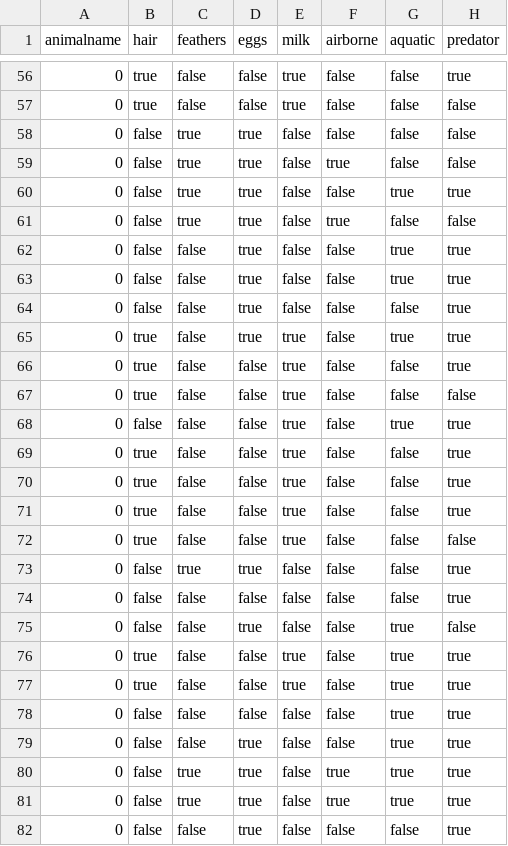
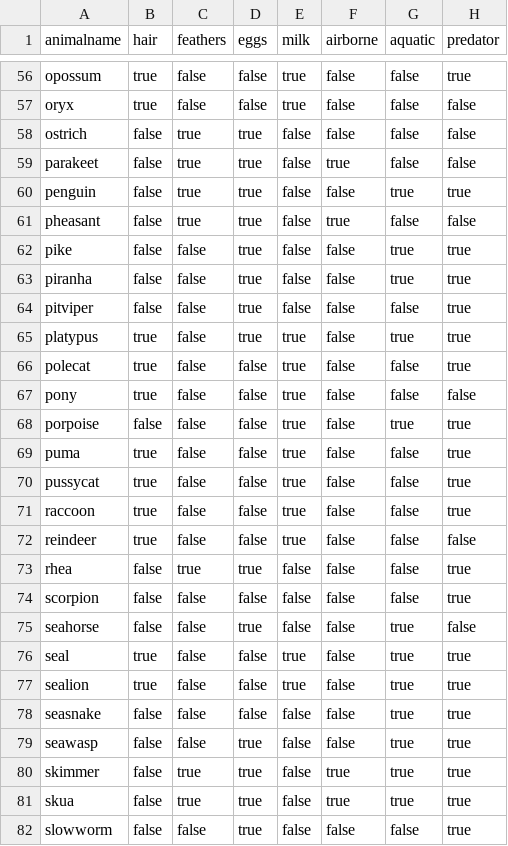
Before and after one commit to gtgiola/biovis_lab2, a CSV file: ConvertToCSV/Data/zoo.csv, drawn as a sheet; only a part is shown, gaps mark what is left out; the diff covers the shown part only; the diff names each change by its address in the sheet, - before the commit and + after, or states it on an @@ line.

```diff
--- a/ConvertToCSV/Data/zoo.csv
+++ b/ConvertToCSV/Data/zoo.csv
-A56 (animalname): 0
+A56 (animalname): opossum
-A57 (animalname): 0
+A57 (animalname): oryx
-A58 (animalname): 0
+A58 (animalname): ostrich
-A59 (animalname): 0
+A59 (animalname): parakeet
-A60 (animalname): 0
+A60 (animalname): penguin
-A61 (animalname): 0
+A61 (animalname): pheasant
-A62 (animalname): 0
+A62 (animalname): pike
-A63 (animalname): 0
+A63 (animalname): piranha
-A64 (animalname): 0
+A64 (animalname): pitviper
-A65 (animalname): 0
+A65 (animalname): platypus
-A66 (animalname): 0
+A66 (animalname): polecat
-A67 (animalname): 0
+A67 (animalname): pony
-A68 (animalname): 0
+A68 (animalname): porpoise
-A69 (animalname): 0
+A69 (animalname): puma
-A70 (animalname): 0
+A70 (animalname): pussycat
-A71 (animalname): 0
+A71 (animalname): raccoon
-A72 (animalname): 0
+A72 (animalname): reindeer
-A73 (animalname): 0
+A73 (animalname): rhea
-A74 (animalname): 0
+A74 (animalname): scorpion
-A75 (animalname): 0
+A75 (animalname): seahorse
-A76 (animalname): 0
+A76 (animalname): seal
-A77 (animalname): 0
+A77 (animalname): sealion
-A78 (animalname): 0
+A78 (animalname): seasnake
-A79 (animalname): 0
+A79 (animalname): seawasp
-A80 (animalname): 0
+A80 (animalname): skimmer
-A81 (animalname): 0
+A81 (animalname): skua
-A82 (animalname): 0
+A82 (animalname): slowworm
```
Also changed, not shown: 74 edited cells elsewhere in this file, 1 other file.
